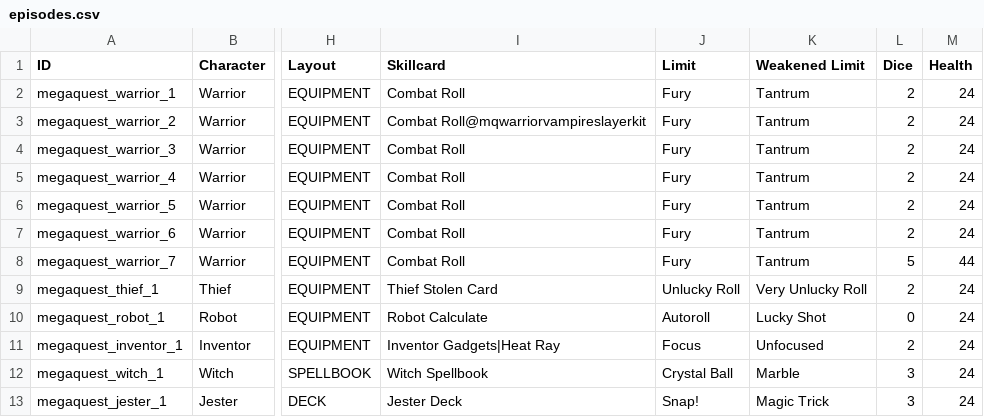
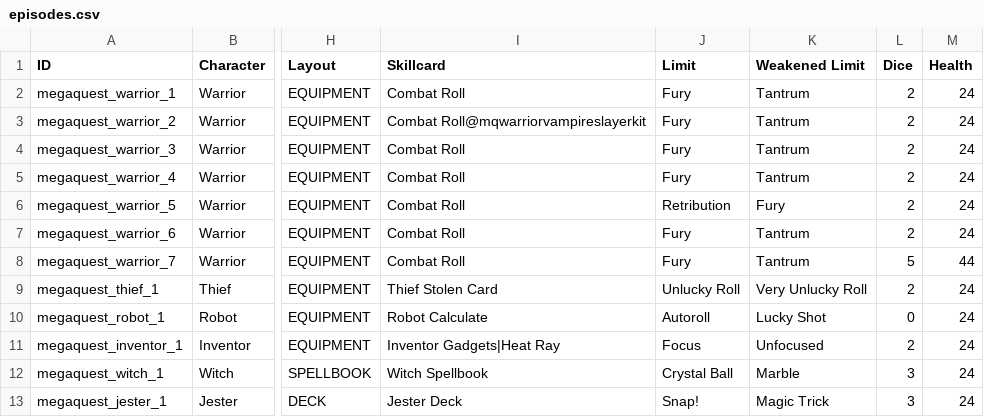
Before and after one commit to TheMysticSword/megaquest, a CSV file: data/text/episodes.csv, drawn as a sheet; only a part is shown, gaps mark what is left out; the diff names each change by its address in the sheet, - before the commit and + after, or states it on an @@ line.

```diff
--- a/data/text/episodes.csv
+++ b/data/text/episodes.csv
-J6 (Limit): Fury
+J6 (Limit): Retribution
-K6 (Weakened Limit): Tantrum
+K6 (Weakened Limit): Fury
```
Also changed, not shown: _append/data/text/skills.csv.
